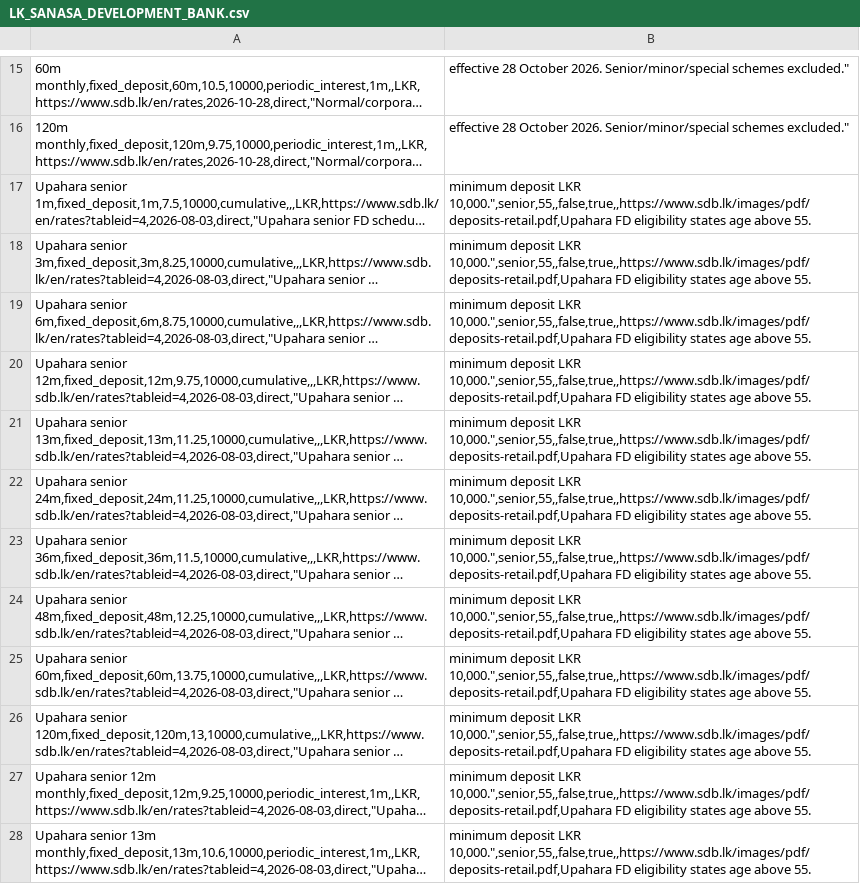
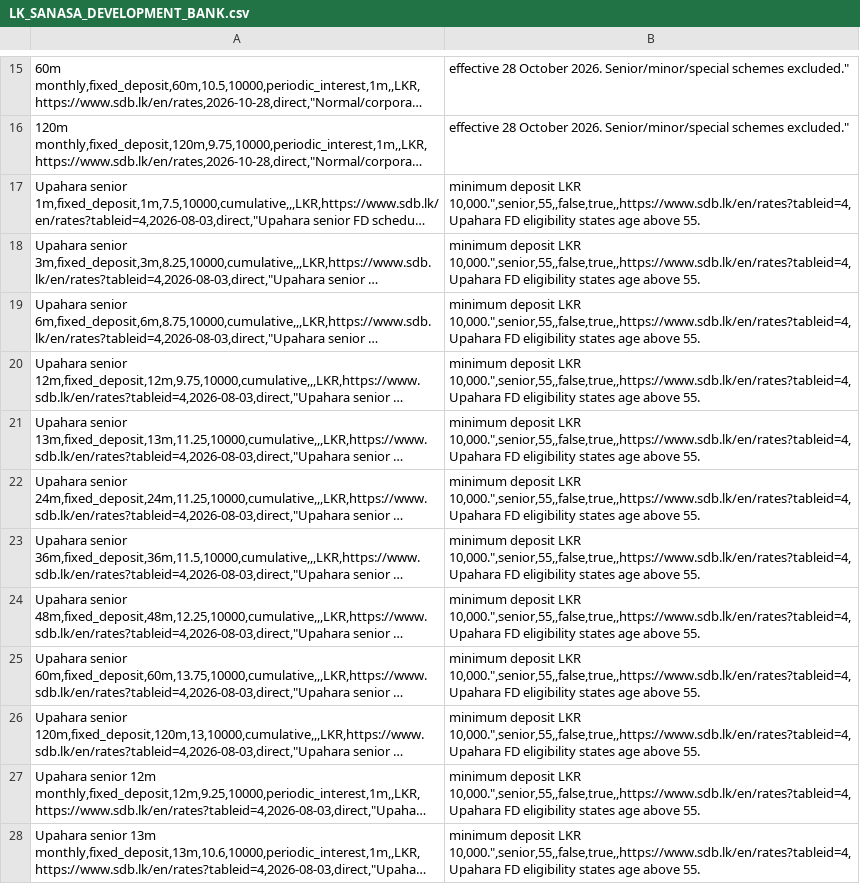
Before and after one commit to aaron-fredrick/FD-Calculator, a CSV file: data/fd_options/banks/LK_SANASA_DEVELOPMENT_BANK.csv, drawn as a sheet; only a part is shown, gaps mark what is left out; long unchanged cells end in …; the diff covers the shown part only; the diff names each change by its address in the sheet, - before the commit and + after, or states it on an @@ line.

Commit message:
fix(data): use verified SDB eligibility source URLs

```diff
--- a/data/fd_options/banks/LK_SANASA_DEVELOPMENT_BANK.csv
+++ b/data/fd_options/banks/LK_SANASA_DEVELOPMENT_BANK.csv
-B17:B28: …deposit LKR 10,000.",senior,55,,false,true,,https://www.sdb.lk/images/pdf/deposits-retail.pdf,Upahara FD eligibility…
+B17:B28: …deposit LKR 10,000.",senior,55,,false,true,,https://www.sdb.lk/en/rates?tableid=4,Upahara FD eligibility…
```
Also changed, not shown: 11 edited cells elsewhere in this file.
